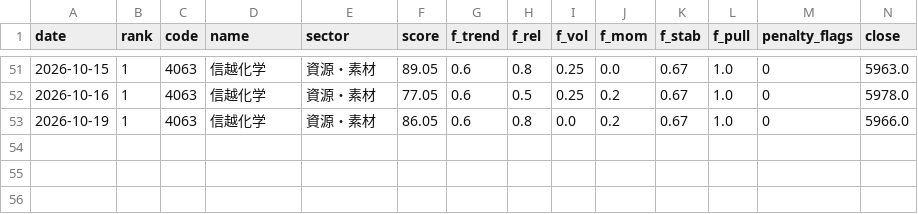
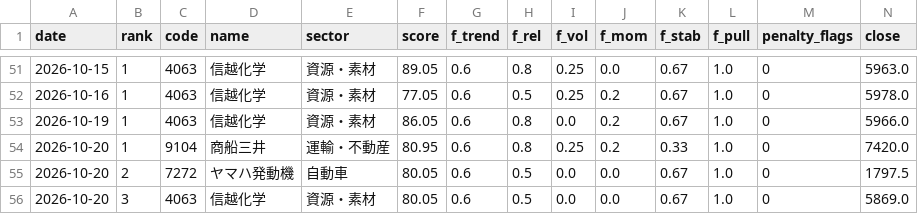
Before and after one commit to harucolor3/sss-lab, a CSV file: records/signals.csv, drawn as a sheet; only a part is shown, gaps mark what is left out; rows hold the shown columns only; the diff names each change by its address in the sheet, - before the commit and + after, or states it on an @@ line.

```diff
--- a/records/signals.csv
+++ b/records/signals.csv
+row 54: 2026-10-20 | 1 | 9104 | 商船三井 | 運輸・不動産 | 80.95 | 0.6 | 0.8 | 0.25 | 0.2 | 0.33 | 1.0 | 0 | 7420.0
+row 55: 2026-10-20 | 2 | 7272 | ヤマハ発動機 | 自動車 | 80.05 | 0.6 | 0.5 | 0.0 | 0.0 | 0.67 | 1.0 | 0 | 1797.5
+row 56: 2026-10-20 | 3 | 4063 | 信越化学 | 資源・素材 | 80.05 | 0.6 | 0.5 | 0.0 | 0.0 | 0.67 | 1.0 | 0 | 5869.0
```
Also changed, not shown: records_b/signals.csv, 8 other files.
